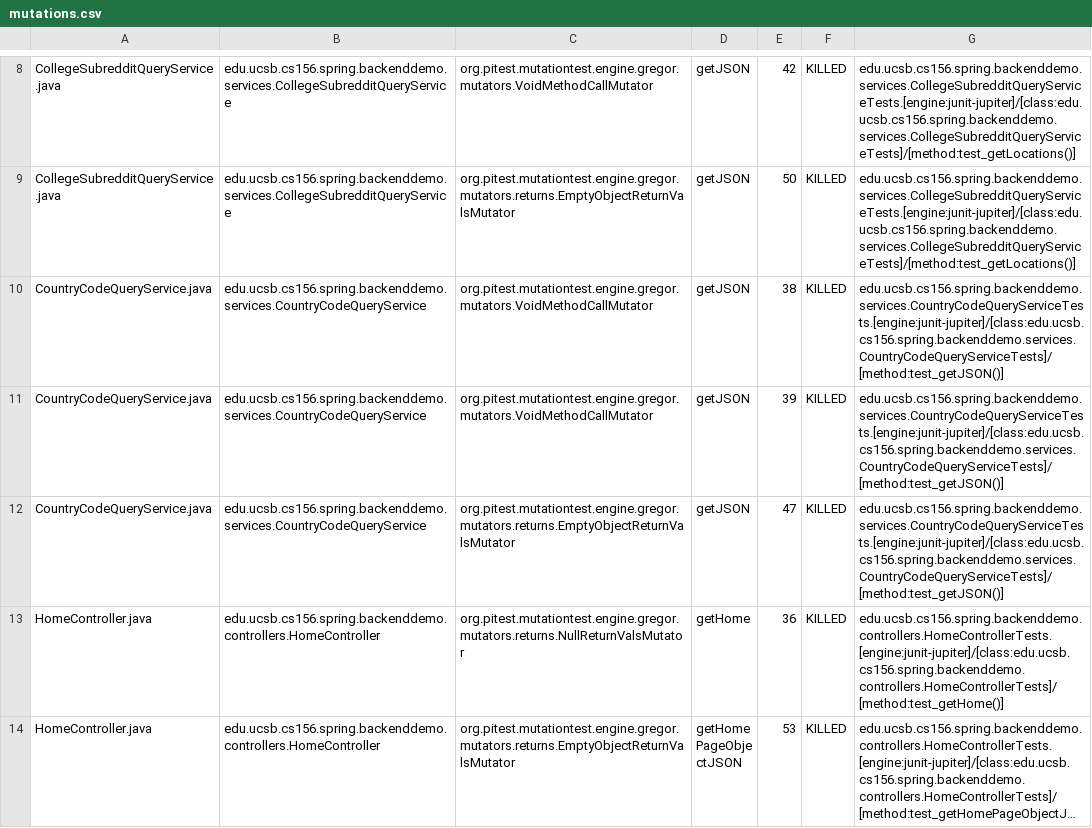
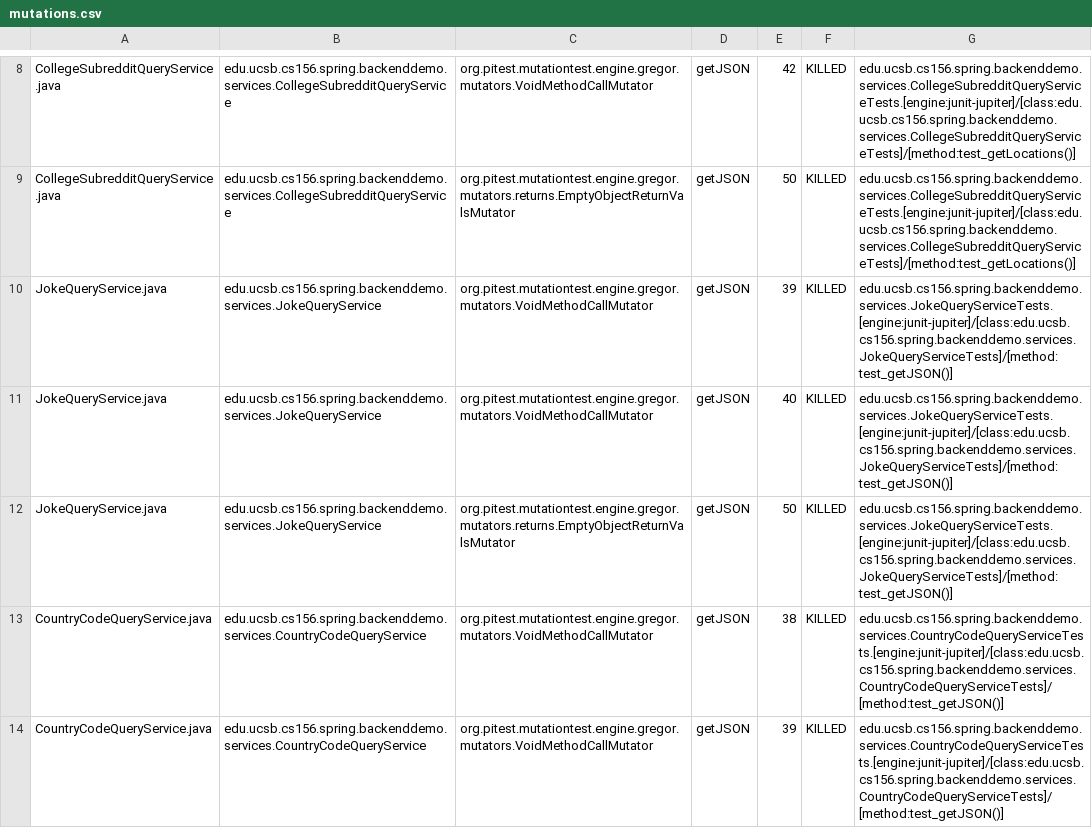
Before and after one commit to ucsb-cs156-s24/team01-s24-5pm-8, a CSV file: pitest/mutations.csv, drawn as a sheet; only a part is shown, gaps mark what is left out; the shorter side is filled out with more unchanged rows; long unchanged cells end in ….

Commit message:
Deploying to gh-pages from @ ucsb-cs156-s24/team01-s24-5pm-8@0012e127c3996851ead3f3f3646f30545753d11c 🚀

```diff
--- a/pitest/mutations.csv
+++ b/pitest/mutations.csv
@@ -9,2 +9,5 @@ CollegeSubredditQueryService.java,edu.ucsb.cs156.spring.backenddemo.services.Col
 CollegeSubredditQueryService.java,edu.ucsb.cs156.spring.backenddemo.services.CollegeSubredditQueryService,org.pitest.mutationtest.engine.gregor.mutators.returns.EmptyObjectReturnValsMutator,getJSON,50,KILLED,edu.ucsb.cs156.spring.backenddemo.services.CollegeSubredditQueryServiceTests.[engine:junit-jupiter]/[class:edu.ucsb.cs156.spring.backenddemo.services.CollegeSubredditQueryServiceTests]/[method:test_getLocations()]
+JokeQueryService.java,edu.ucsb.cs156.spring.backenddemo.services.JokeQueryService,org.pitest.mutationtest.engine.gregor.mutators.VoidMethodCallMutator,getJSON,39,KILLED,edu.ucsb.cs156.spring.backenddemo.services.JokeQueryServiceTests.[engine:junit-jupiter]/[class:edu.ucsb.cs156.spring.backenddemo.services.JokeQueryServiceTests]/[method:test_getJSON()]
+JokeQueryService.java,edu.ucsb.cs156.spring.backenddemo.services.JokeQueryService,org.pitest.mutationtest.engine.gregor.mutators.VoidMethodCallMutator,getJSON,40,KILLED,edu.ucsb.cs156.spring.backenddemo.services.JokeQueryServiceTests.[engine:junit-jupiter]/[class:edu.ucsb.cs156.spring.backenddemo.services.JokeQueryServiceTests]/[method:test_getJSON()]
+JokeQueryService.java,edu.ucsb.cs156.spring.backenddemo.services.JokeQueryService,org.pitest.mutationtest.engine.gregor.mutators.returns.EmptyObjectReturnValsMutator,getJSON,50,KILLED,edu.ucsb.cs156.spring.backenddemo.services.JokeQueryServiceTests.[engine:junit-jupiter]/[class:edu.ucsb.cs156.spring.backenddemo.services.JokeQueryServiceTests]/[method:test_getJSON()]
 CountryCodeQueryService.java,edu.ucsb.cs156.spring.backenddemo.services.CountryCodeQueryService,org.pitest.mutationtest.engine.gregor.mutators.VoidMethodCallMutator,getJSON,38,KILLED,edu.ucsb.cs156.spring.backenddemo.services.CountryCodeQueryServiceTests.[engine:junit-jupiter]/[class:edu.ucsb.cs156.spring.backenddemo.services.CountryCodeQueryServiceTests]/[method:test_getJSON()]
```
Also changed, not shown: 12 other files.
